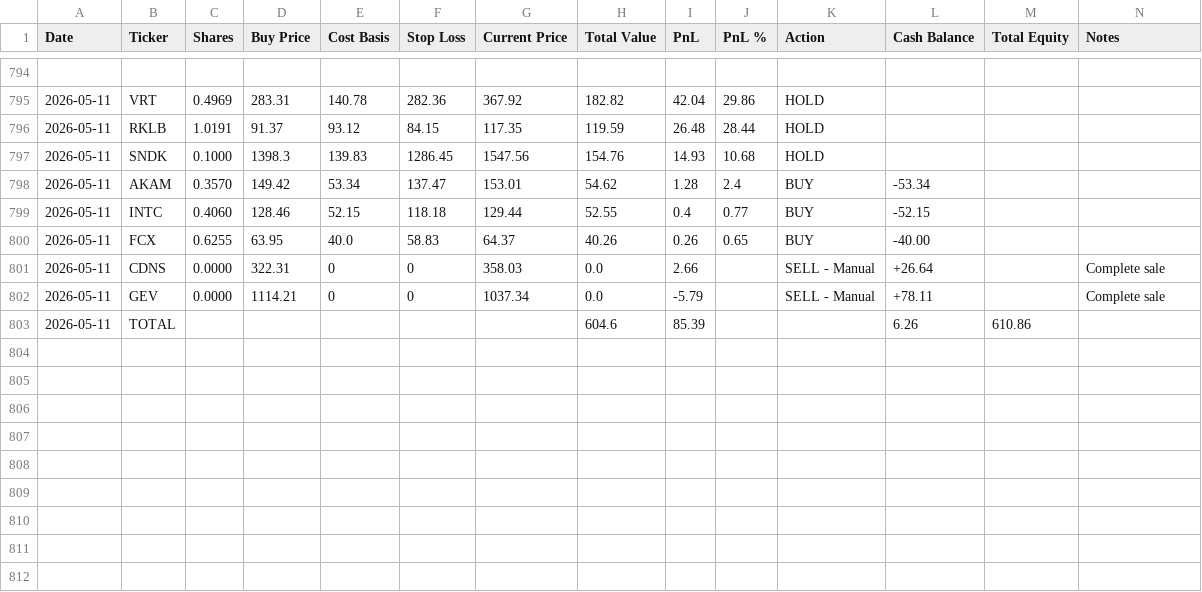
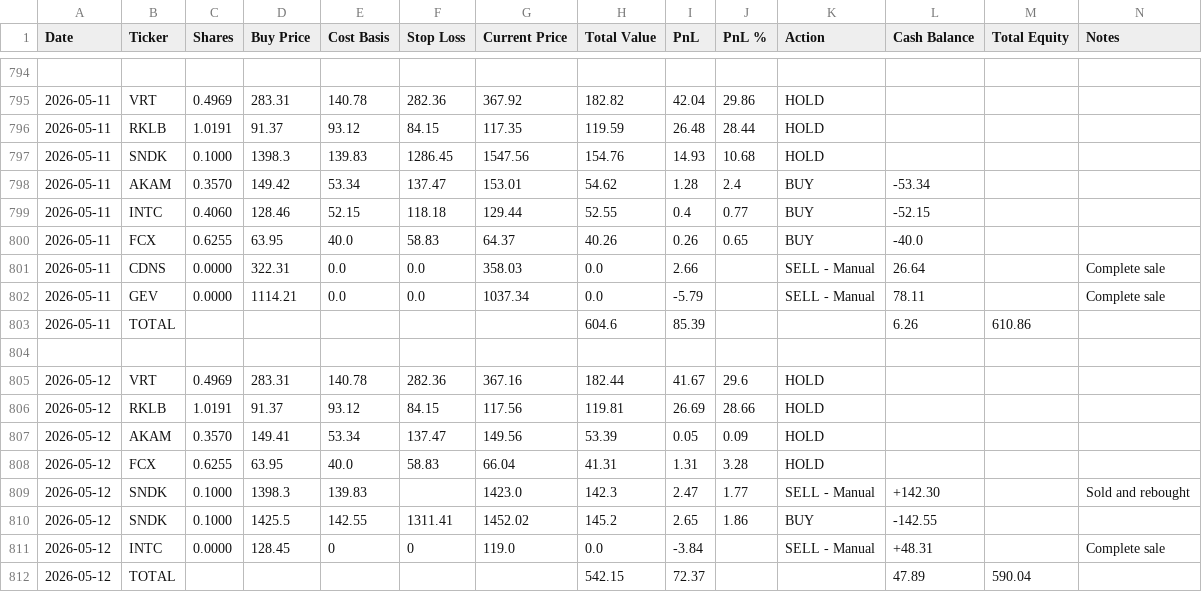
Before and after one commit to ofergr/ChatGPT-Micro-Cap-Experiment, a CSV file: Start Your Own/chatgpt_portfolio_update.csv, drawn as a sheet; only a part is shown, gaps mark what is left out.

```diff
--- a/Start Your Own/chatgpt_portfolio_update.csv
+++ b/Start Your Own/chatgpt_portfolio_update.csv
@@ -799,5 +799,14 @@ Date,Ticker,Shares,Buy Price,Cost Basis,Stop Loss,Current Price,Total Value,PnL,
 2026-05-11,INTC,0.4060,128.46,52.15,118.18,129.44,52.55,0.4,0.77,BUY,-52.15,,
-2026-05-11,FCX,0.6255,63.95,40.0,58.83,64.37,40.26,0.26,0.65,BUY,-40.00,,
-2026-05-11,CDNS,0.0000,322.31,0,0,358.03,0.0,2.66,,SELL - Manual,+26.64,,Complete sale
-2026-05-11,GEV,0.0000,1114.21,0,0,1037.34,0.0,-5.79,,SELL - Manual,+78.11,,Complete sale
+2026-05-11,FCX,0.6255,63.95,40.0,58.83,64.37,40.26,0.26,0.65,BUY,-40.0,,
+2026-05-11,CDNS,0.0000,322.31,0.0,0.0,358.03,0.0,2.66,,SELL - Manual,26.64,,Complete sale
+2026-05-11,GEV,0.0000,1114.21,0.0,0.0,1037.34,0.0,-5.79,,SELL - Manual,78.11,,Complete sale
 2026-05-11,TOTAL,,,,,,604.6,85.39,,,6.26,610.86,
+,,,,,,,,,,,,,
+2026-05-12,VRT,0.4969,283.31,140.78,282.36,367.16,182.44,41.67,29.6,HOLD,,,
+2026-05-12,RKLB,1.0191,91.37,93.12,84.15,117.56,119.81,26.69,28.66,HOLD,,,
+2026-05-12,AKAM,0.3570,149.41,53.34,137.47,149.56,53.39,0.05,0.09,HOLD,,,
+2026-05-12,FCX,0.6255,63.95,40.0,58.83,66.04,41.31,1.31,3.28,HOLD,,,
+2026-05-12,SNDK,0.1000,1398.3,139.83,,1423.0,142.3,2.47,1.77,SELL - Manual,+142.30,,Sold and rebought
+2026-05-12,SNDK,0.1000,1425.5,142.55,1311.41,1452.02,145.2,2.65,1.86,BUY,-142.55,,
+2026-05-12,INTC,0.0000,128.45,0,0,119.0,0.0,-3.84,,SELL - Manual,+48.31,,Complete sale
+2026-05-12,TOTAL,,,,,,542.15,72.37,,,47.89,590.04,
```
Also changed, not shown: Start Your Own/chatgpt_trade_log.csv.
